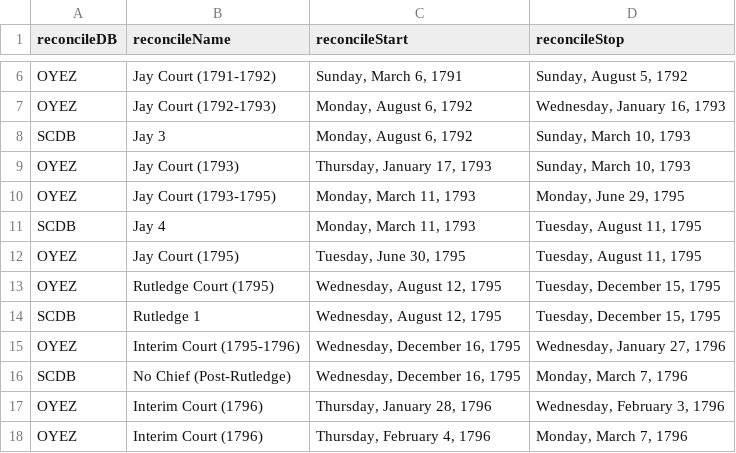
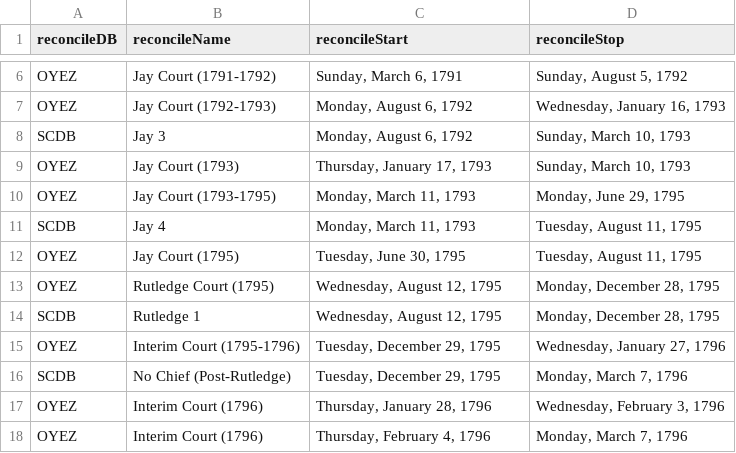
Before and after one commit to jeffpar/lonedissent, a CSV file: sources/ld/courts.csv, drawn as a sheet; only a part is shown, gaps mark what is left out.

```diff
--- a/sources/ld/courts.csv
+++ b/sources/ld/courts.csv
@@ -12,6 +12,6 @@
 "OYEZ","Jay Court (1795)","Tuesday, June 30, 1795","Tuesday, August 11, 1795"
-"OYEZ","Rutledge Court (1795)","Wednesday, August 12, 1795","Tuesday, December 15, 1795"
-"SCDB","Rutledge 1","Wednesday, August 12, 1795","Tuesday, December 15, 1795"
-"OYEZ","Interim Court (1795-1796)","Wednesday, December 16, 1795","Wednesday, January 27, 1796"
-"SCDB","No Chief (Post-Rutledge)","Wednesday, December 16, 1795","Monday, March 7, 1796"
+"OYEZ","Rutledge Court (1795)","Wednesday, August 12, 1795","Monday, December 28, 1795"
+"SCDB","Rutledge 1","Wednesday, August 12, 1795","Monday, December 28, 1795"
+"OYEZ","Interim Court (1795-1796)","Tuesday, December 29, 1795","Wednesday, January 27, 1796"
+"SCDB","No Chief (Post-Rutledge)","Tuesday, December 29, 1795","Monday, March 7, 1796"
 "OYEZ","Interim Court (1796)","Thursday, January 28, 1796","Wednesday, February 3, 1796"
```
Also changed, not shown: sources/scdb/naturalCourts.csv, 4 other files.
